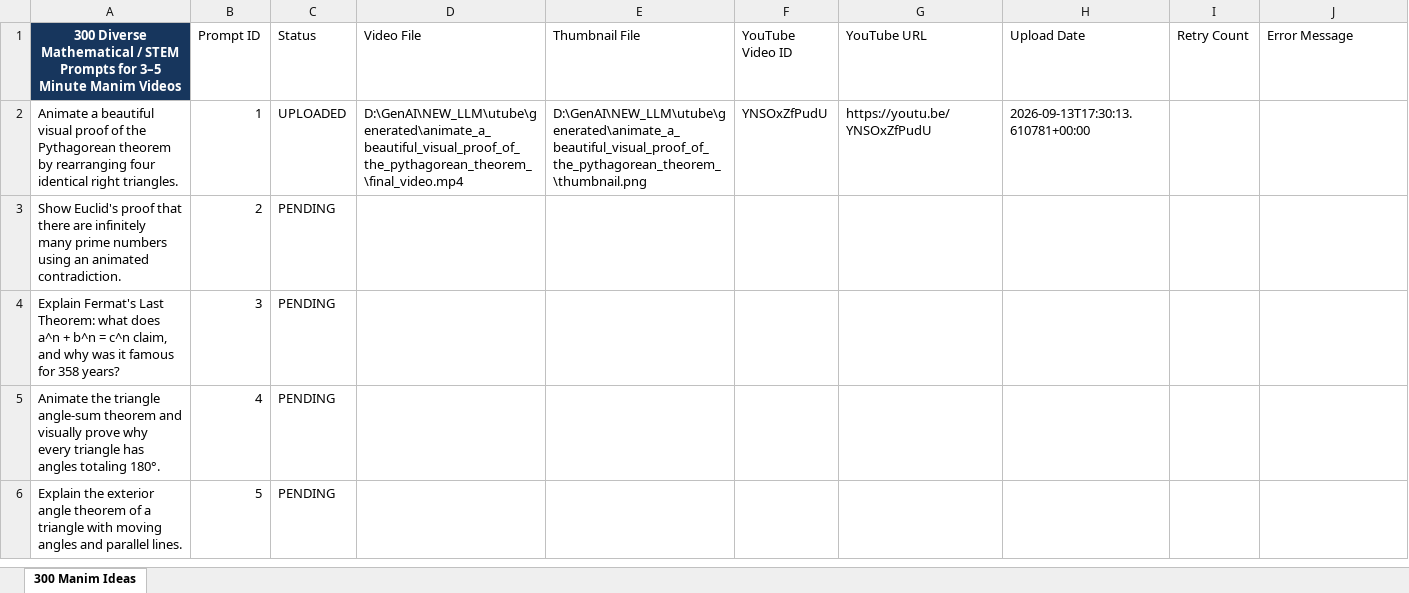
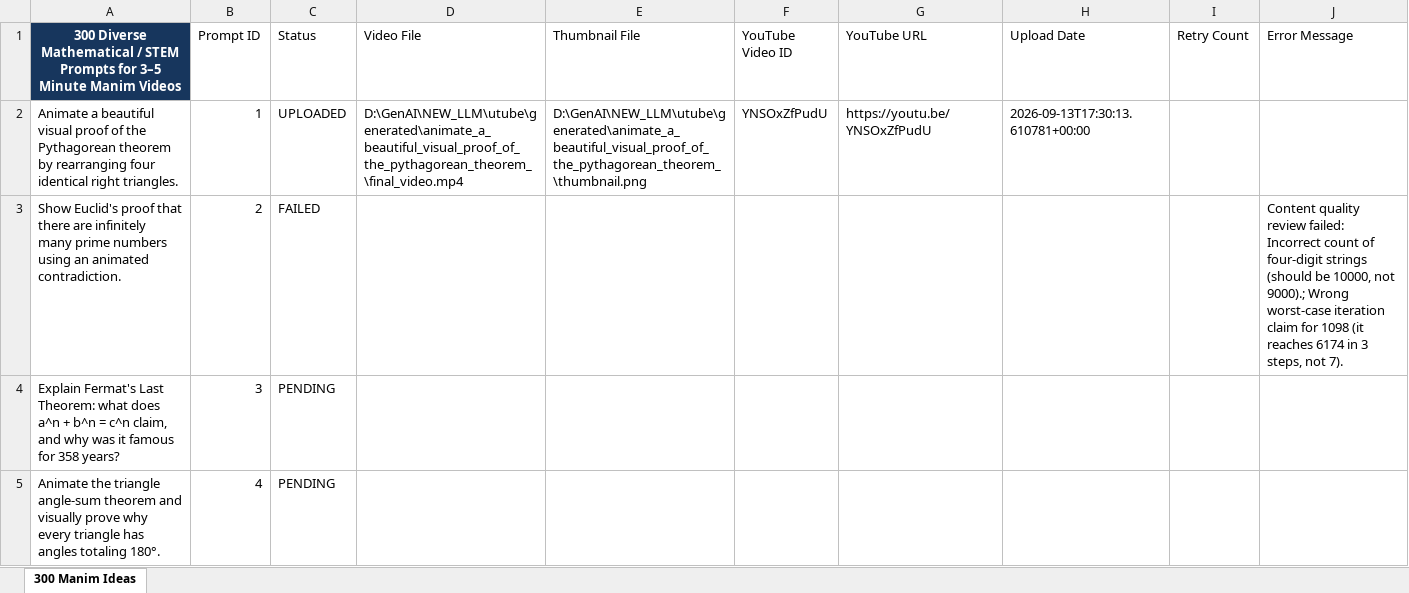
Before and after one commit to rushabhkulkarni22/math-youtube-agent, an Excel workbook: input/prompts.xlsx, sheet 300 Manim Ideas, drawn as a sheet; only a part is shown; the shorter side is filled out with more unchanged rows; values as stored, in another font and other column widths than the file's, no borders; table styles not drawn; the diff names each change by its address in the sheet, - before the commit and + after, or states it on an @@ line.

Commit message:
chore: save automated video progress

```diff
--- a/input/prompts.xlsx (sheet 300 Manim Ideas)
+++ b/input/prompts.xlsx (sheet 300 Manim Ideas)
-C3 (Status): PENDING
+C3 (Status): FAILED
-J3 (Error Message): (empty)
+J3 (Error Message): Content quality review failed: Incorrect count of four‑digit strings (should be 10000, not 9000).; Wrong worst‑case iteration claim for 1098 (it reaches 6174 in 3 steps, not 7).
```
Also changed, not shown: 1 other file.
